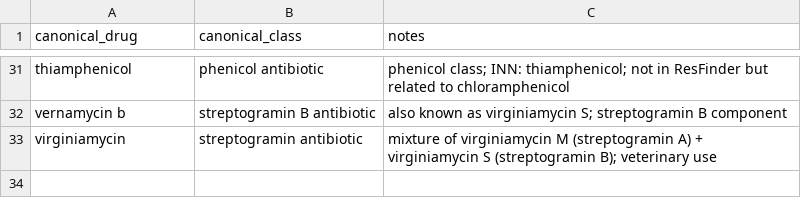
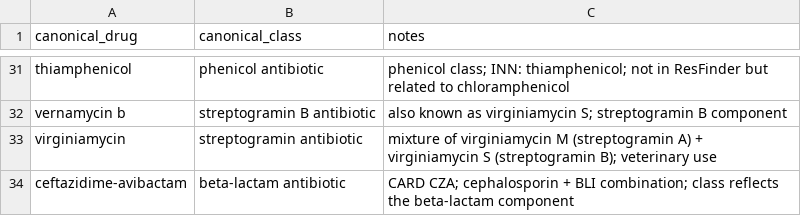
Before and after one commit to petrmau/ROSETTADB, a TSV file: harmonise/drug_class_direct.tsv, drawn as a sheet; only a part is shown, gaps mark what is left out.

```diff
--- a/harmonise/drug_class_direct.tsv
+++ b/harmonise/drug_class_direct.tsv
@@ -33 +33,2 @@ vernamycin b	streptogramin B antibiotic	also known as virginiamycin S; streptogr
 virginiamycin	streptogramin antibiotic	mixture of virginiamycin M (streptogramin A) + virginiamycin S (streptogramin B); veterinary use
+ceftazidime-avibactam	beta-lactam antibiotic	CARD CZA; cephalosporin + BLI combination; class reflects the beta-lactam component
```
Also changed, not shown: harmonise/drug_canonical.tsv, harmonise/drug_class_member.tsv, 2 other files.
